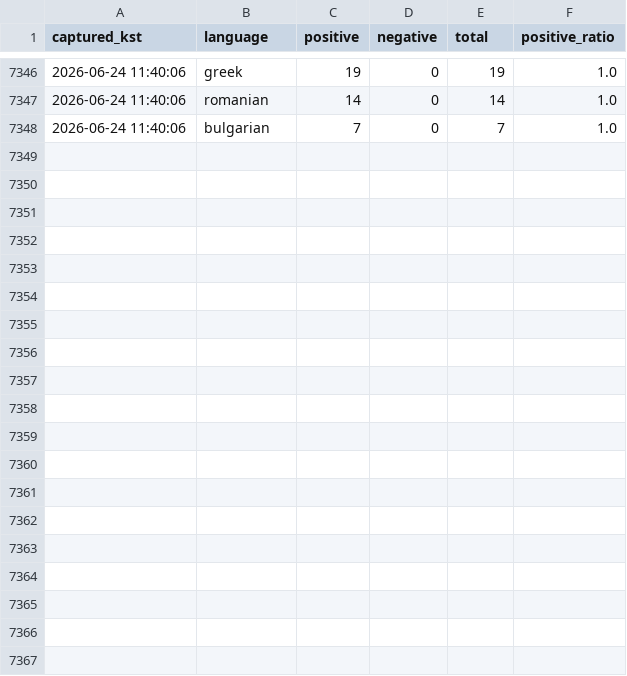
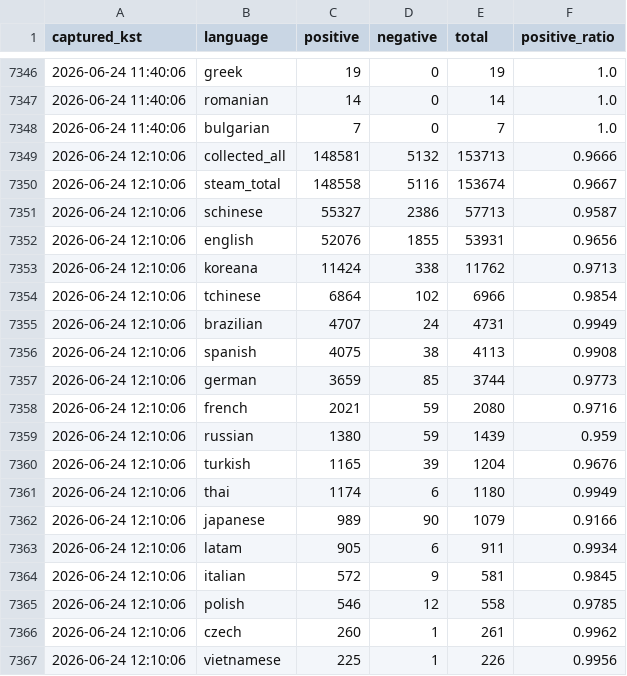
Before and after one commit to timlee19/review-jd, a CSV file: dtd_main_snapshots.csv, drawn as a sheet; only a part is shown, gaps mark what is left out; the diff covers the shown part only; the diff names each change by its address in the sheet, - before the commit and + after, or states it on an @@ line.

Commit message:
update dtd_main_snapshots.csv @ 2026-06-24 12:10:17

```diff
--- a/dtd_main_snapshots.csv
+++ b/dtd_main_snapshots.csv
+row 7349: 2026-06-24 12:10:06 | collected_all | 148581 | 5132 | 153713 | 0.9666
+row 7350: 2026-06-24 12:10:06 | steam_total | 148558 | 5116 | 153674 | 0.9667
+row 7351: 2026-06-24 12:10:06 | schinese | 55327 | 2386 | 57713 | 0.9587
+row 7352: 2026-06-24 12:10:06 | english | 52076 | 1855 | 53931 | 0.9656
+row 7353: 2026-06-24 12:10:06 | koreana | 11424 | 338 | 11762 | 0.9713
+row 7354: 2026-06-24 12:10:06 | tchinese | 6864 | 102 | 6966 | 0.9854
+row 7355: 2026-06-24 12:10:06 | brazilian | 4707 | 24 | 4731 | 0.9949
+row 7356: 2026-06-24 12:10:06 | spanish | 4075 | 38 | 4113 | 0.9908
+row 7357: 2026-06-24 12:10:06 | german | 3659 | 85 | 3744 | 0.9773
+row 7358: 2026-06-24 12:10:06 | french | 2021 | 59 | 2080 | 0.9716
+row 7359: 2026-06-24 12:10:06 | russian | 1380 | 59 | 1439 | 0.959
+row 7360: 2026-06-24 12:10:06 | turkish | 1165 | 39 | 1204 | 0.9676
+row 7361: 2026-06-24 12:10:06 | thai | 1174 | 6 | 1180 | 0.9949
+row 7362: 2026-06-24 12:10:06 | japanese | 989 | 90 | 1079 | 0.9166
+row 7363: 2026-06-24 12:10:06 | latam | 905 | 6 | 911 | 0.9934
+row 7364: 2026-06-24 12:10:06 | italian | 572 | 9 | 581 | 0.9845
+row 7365: 2026-06-24 12:10:06 | polish | 546 | 12 | 558 | 0.9785
+row 7366: 2026-06-24 12:10:06 | czech | 260 | 1 | 261 | 0.9962
+row 7367: 2026-06-24 12:10:06 | vietnamese | 225 | 1 | 226 | 0.9956
```
Also changed, not shown: 12 added rows elsewhere in this file.
